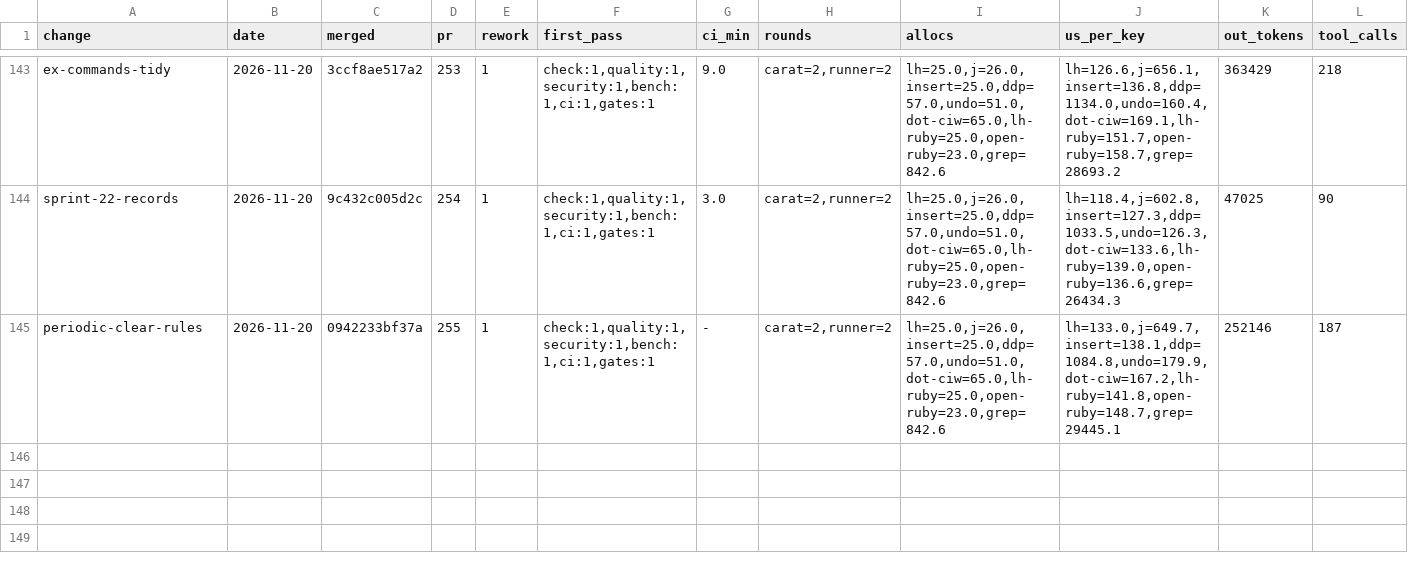
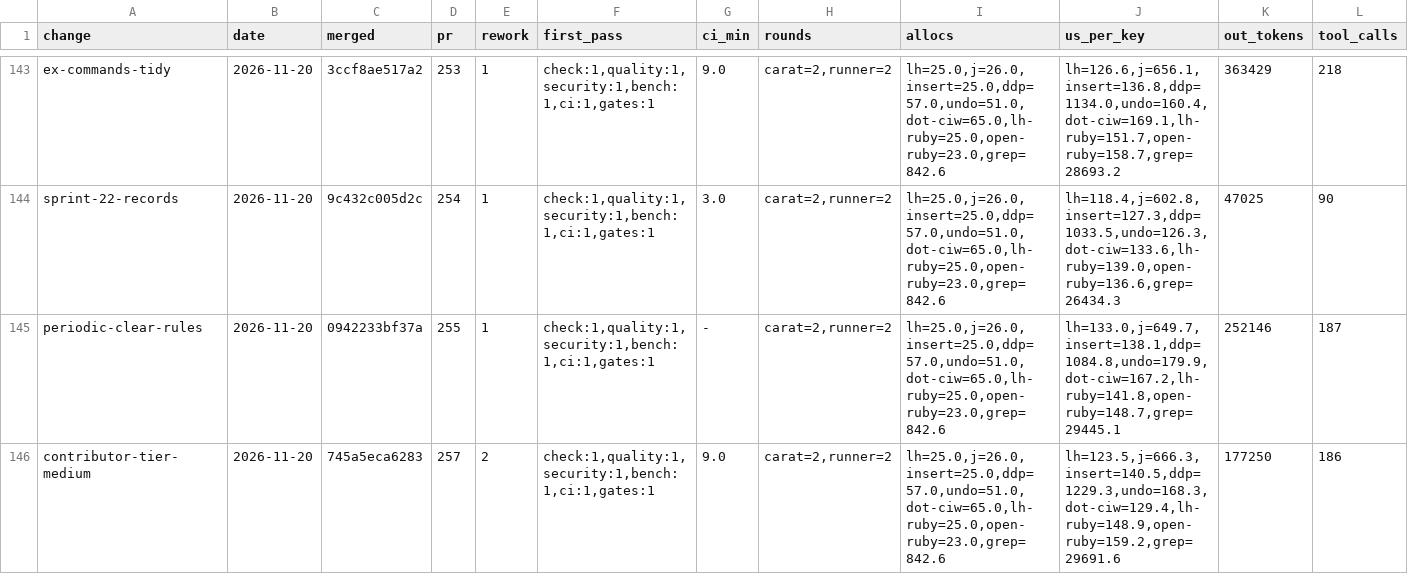
Before and after one commit to oraul/carat, a TSV file: docs/metrics-backlog.tsv, drawn as a sheet; only a part is shown, gaps mark what is left out; rows hold the shown columns only; the diff names each change by its address in the sheet, - before the commit and + after, or states it on an @@ line.

```diff
--- a/docs/metrics-backlog.tsv
+++ b/docs/metrics-backlog.tsv
+row 146: contributor-tier-medium | 2026-11-20 | 745a5eca6283 | 257 | 2 | check:1,quality:1,security:1,bench:1,ci:1,gates:1 | 9.0 | carat=2,runner=2 | lh=25.0,j=26.0,insert=25.0,ddp=57.0,undo=51.0,dot-ciw=65.0,lh-ruby=25.0,open-ruby=23.0,grep=842.6 | lh=123.5,j=666.3,insert=140.5,ddp=1229.3,undo=168.3,dot-ciw=129.4,lh-ruby=148.9,open-ruby=159.2,grep=29691.6 | 177250 | 186
```
Also changed, not shown: 2 other files.
